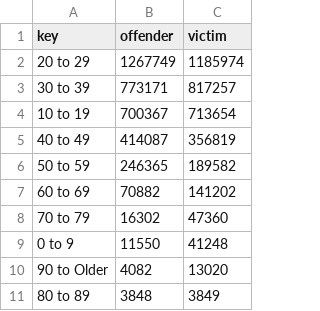
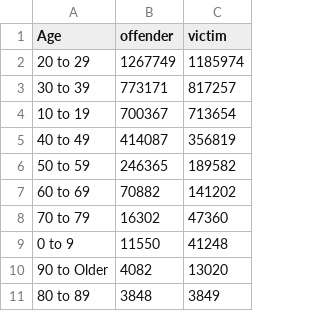
Before and after one commit to y-shash/US-crime-history-data-visualisation, a CSV file: Offender-Age10_9_2022.csv, drawn as a sheet.

Commit message:
Add files via upload

```diff
--- a/Offender-Age10_9_2022.csv
+++ b/Offender-Age10_9_2022.csv
@@ -1,2 +1,2 @@
-key,offender,victim
+Age,offender,victim
 20 to 29,1267749,1185974
```
